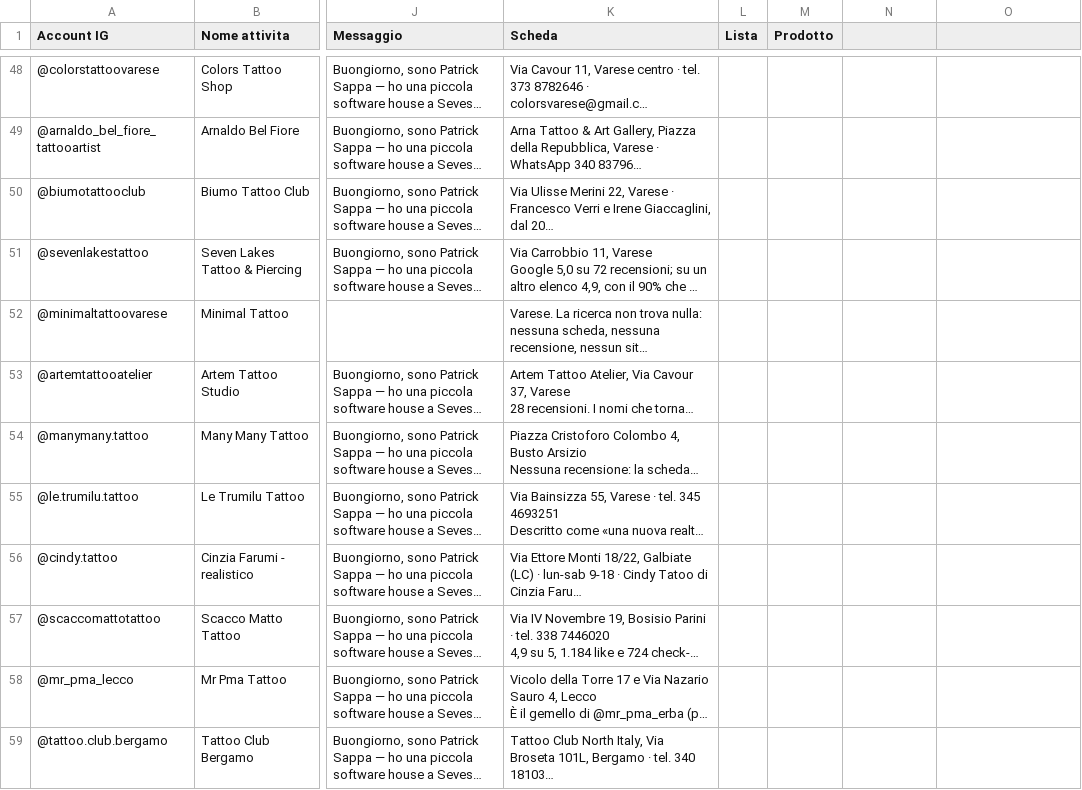
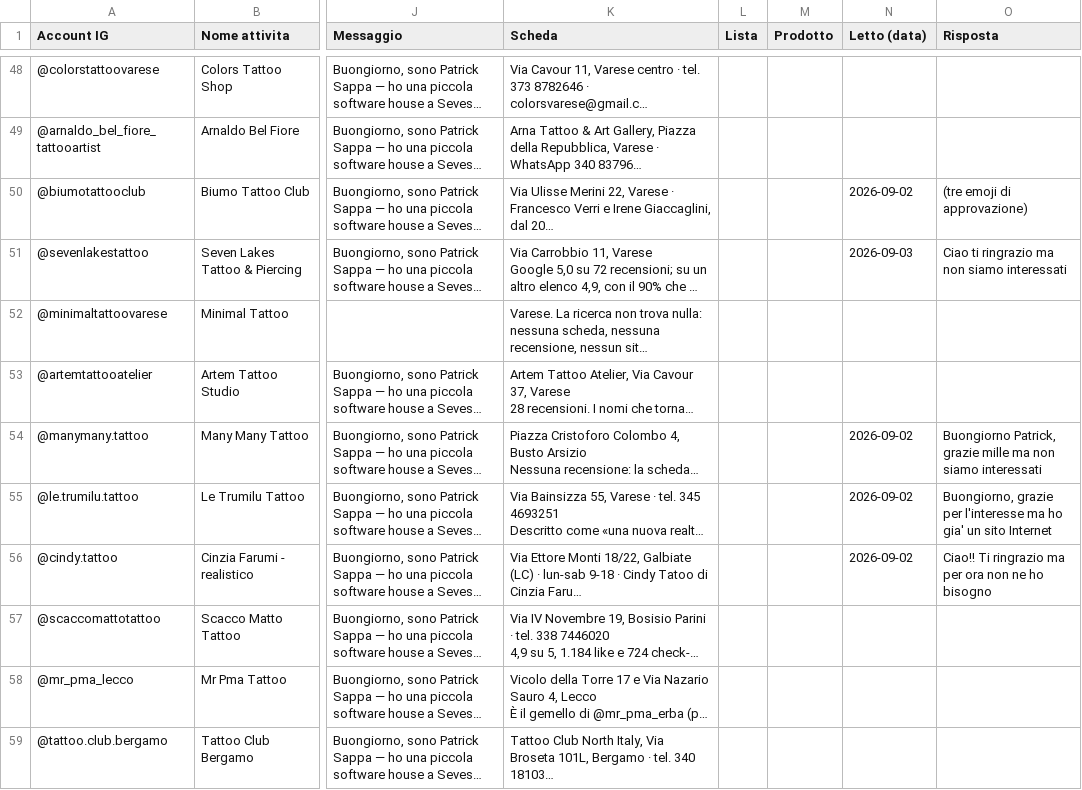
Before and after one commit to Nixo999/denki-brain, a CSV file: 02-Sales/strumenti/lista-corrente.csv, drawn as a sheet; only a part is shown, gaps mark what is left out; long unchanged cells end in …; the diff covers the shown part only; the diff names each change by its address in the sheet, - before the commit and + after, or states it on an @@ line.

```diff
--- a/02-Sales/strumenti/lista-corrente.csv
+++ b/02-Sales/strumenti/lista-corrente.csv
-N1: (empty)
+N1: Letto (data)
-O1: (empty)
+O1: Risposta
-N50 (Letto (data)): (empty)
+N50 (Letto (data)): 2026-09-02
-O50 (Risposta): (empty)
+O50 (Risposta): (tre emoji di approvazione)
-N51 (Letto (data)): (empty)
+N51 (Letto (data)): 2026-09-03
-O51 (Risposta): (empty)
+O51 (Risposta): Ciao ti ringrazio ma non siamo interessati
-N54:N56 (Letto (data)): (empty)
+N54:N56 (Letto (data)): 2026-09-02
-O54 (Risposta): (empty)
+O54 (Risposta): Buongiorno Patrick, grazie mille ma non siamo interessati
-O55 (Risposta): (empty)
+O55 (Risposta): Buongiorno, grazie per l'interesse ma ho gia' un sito Internet
-O56 (Risposta): (empty)
+O56 (Risposta): Ciao!! Ti ringrazio ma per ora non ne ho bisogno
```
Also changed, not shown: 36 edited cells elsewhere in this file, 02-Sales/liste/risposte-dm.csv, 02-Sales/strumenti/lista-denkicode.csv, 8 other files.
